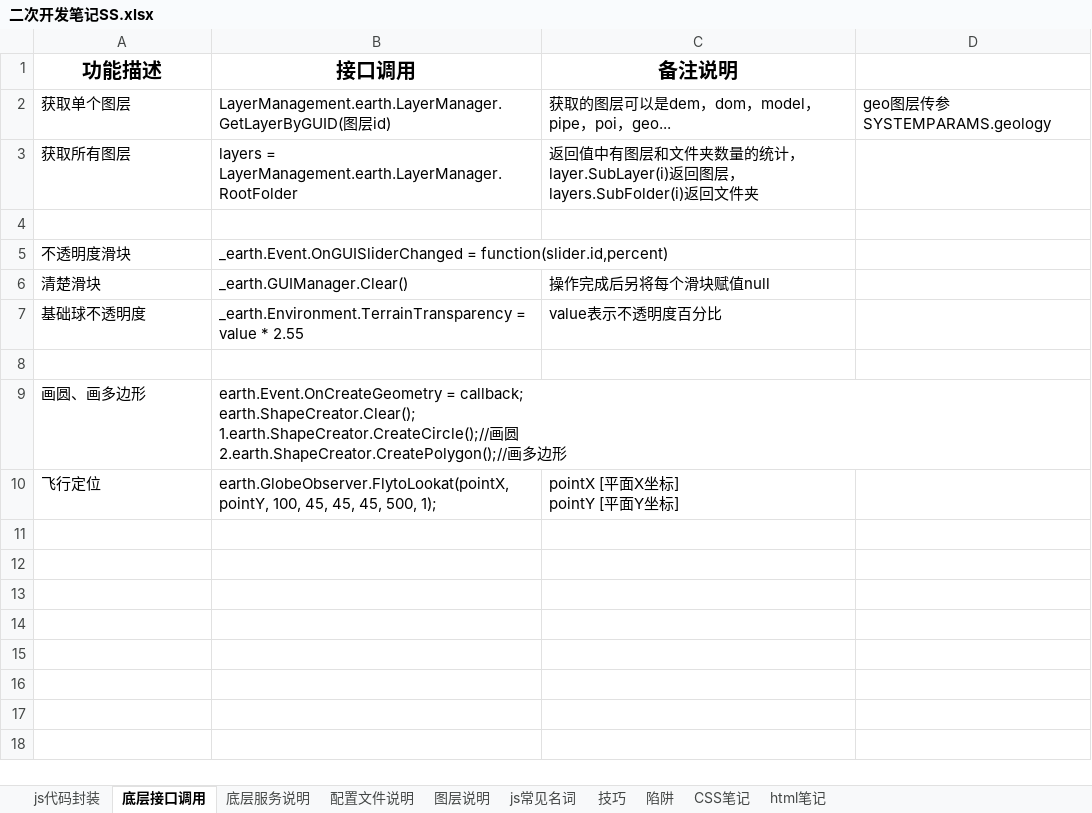
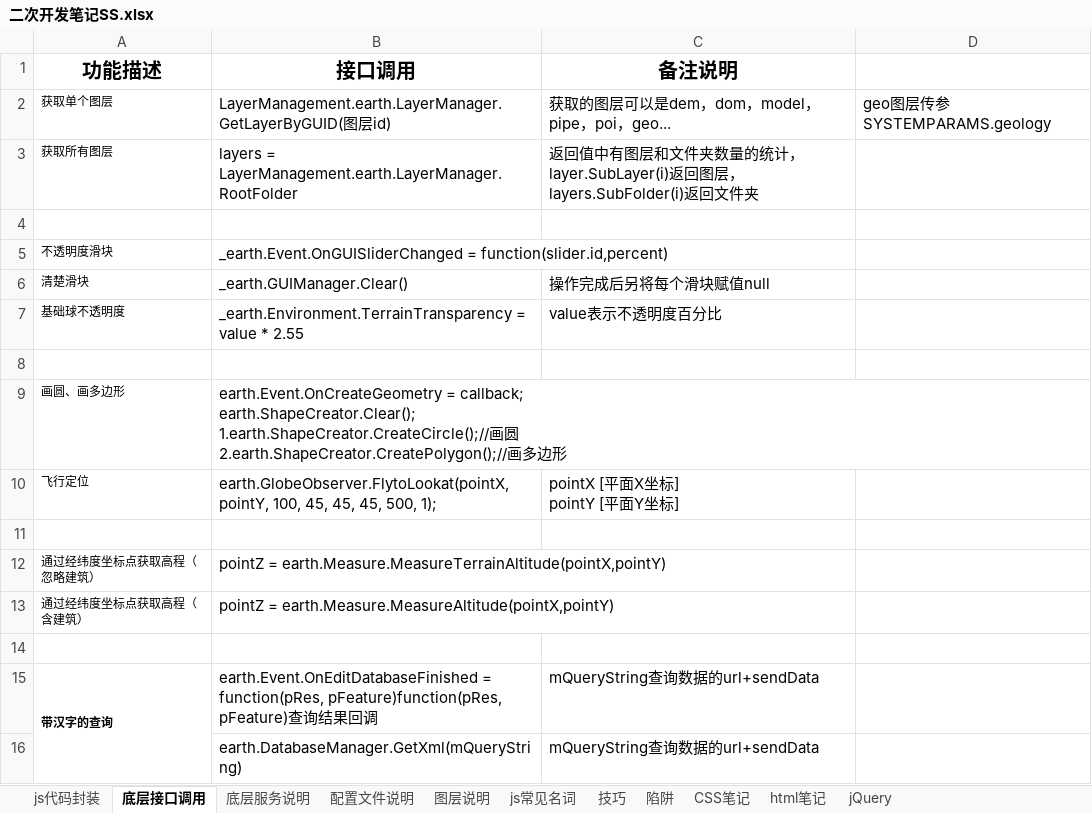
Before and after one commit to 742113103/myDevProcess, an Excel workbook: 二次开发笔记SS.xlsx, sheet 底层接口调用, drawn as a sheet; values as stored, in another font and other column widths than the file's, no borders; the diff names each change by its address in the sheet, - before the commit and + after, or states it on an @@ line.

```diff
--- a/二次开发笔记SS.xlsx (sheet 底层接口调用)
+++ b/二次开发笔记SS.xlsx (sheet 底层接口调用)
+sheet tab: jQuery
@@ A2:A3 text size: smaller @@
@@ A5:A7 text size: smaller @@
@@ A9:A10 text size: smaller @@
+row 11: (empty)
+row 12: 通过经纬度坐标点获取高程（忽略建筑） | pointZ = earth.Measure.MeasureTerrainAltitude(pointX,pointY)
+row 13: 通过经纬度坐标点获取高程（含建筑） | pointZ = earth.Measure.MeasureAltitude(pointX,pointY)
+row 14: (empty)
+row 15: 带汉字的查询 | earth.Event.OnEditDatabaseFinished = function(pRes, pFeature)function(pRes, pFeature)查询结果回调 | mQueryString查询数据的url+sendData
+row 16:  | earth.DatabaseManager.GetXml(mQueryString) | mQueryString查询数据的url+sendData
```
Also changed, not shown: sheet 图层说明, sheet 技巧, sheet html笔记.
